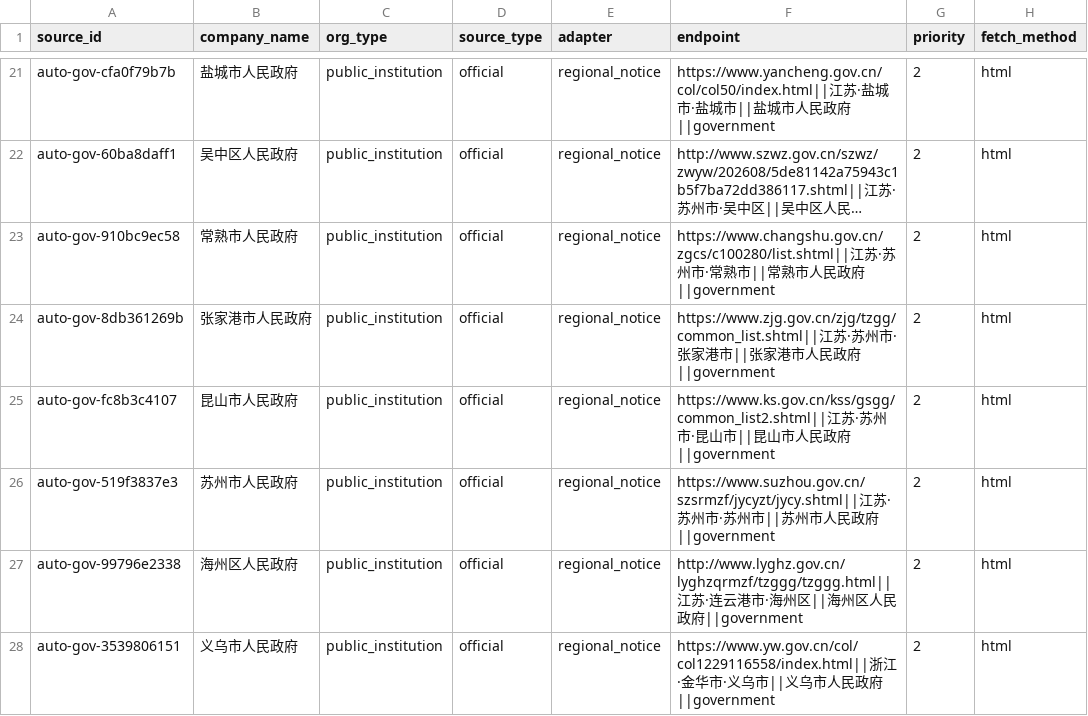
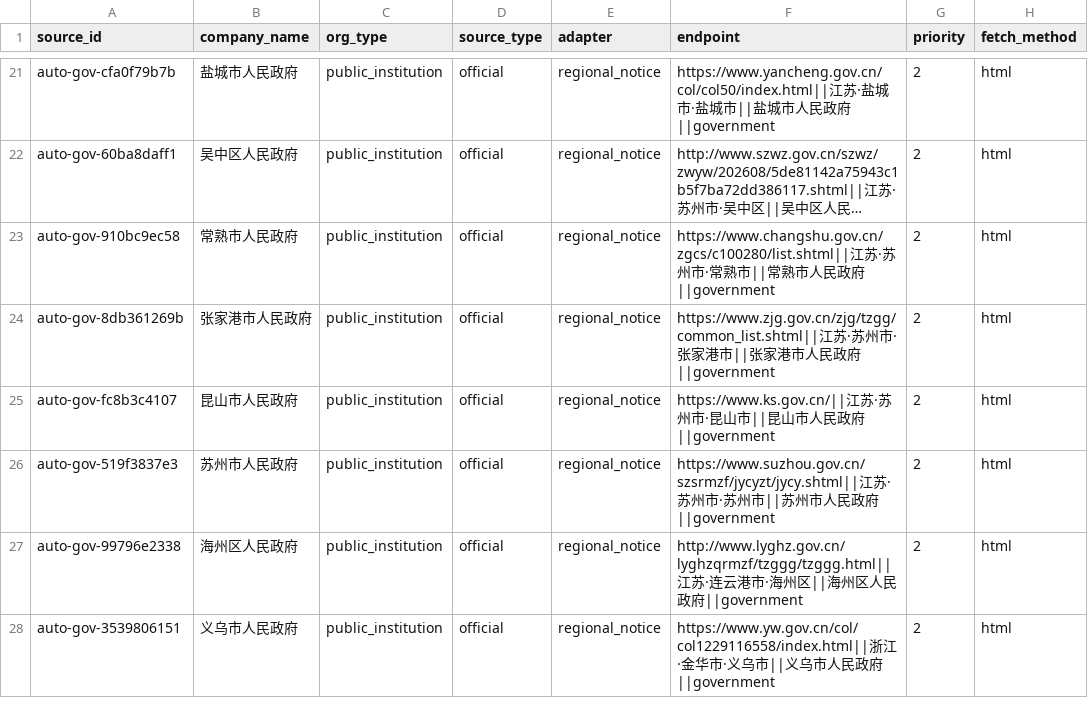
Before and after one commit to wanlingren/job-radar, a CSV file: config/discovered_sources.csv, drawn as a sheet; only a part is shown, gaps mark what is left out; long unchanged cells end in …; the diff names each change by its address in the sheet, - before the commit and + after, or states it on an @@ line.

Commit message:
chore(data): daily V2.1 regional job sync

```diff
--- a/config/discovered_sources.csv
+++ b/config/discovered_sources.csv
-F25 (endpoint): https://www.ks.gov.cn/kss/gsgg/common_list2.shtml||江苏…
+F25 (endpoint): https://www.ks.gov.cn/||江苏…
```
Also changed, not shown: config/discovered_universities.csv, config/university_coverage.csv, 11 other files.
